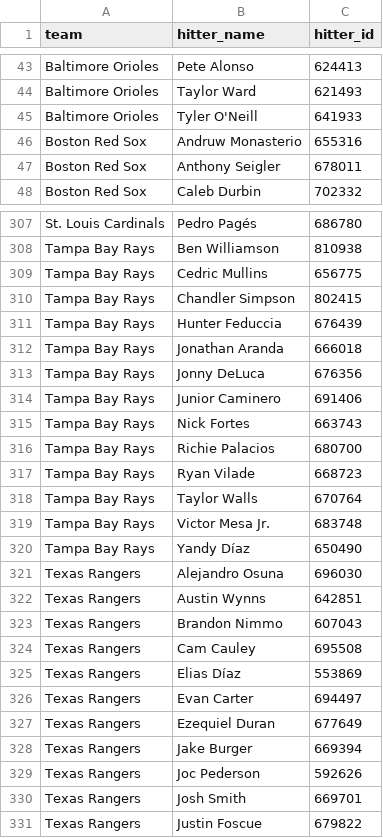
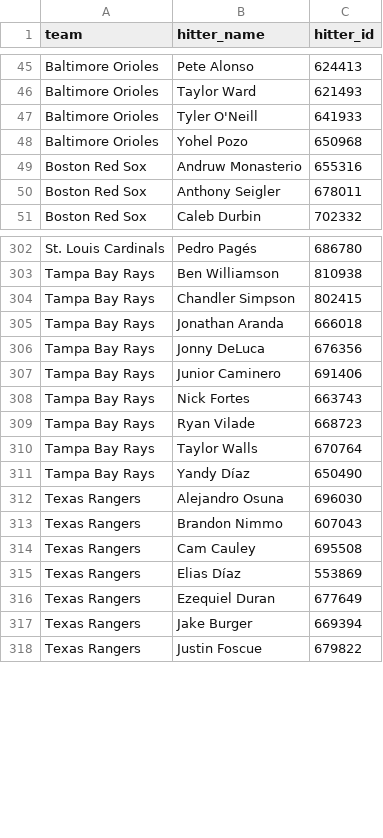
Before and after one commit to syocum9422-blip/sports_model_site, a CSV file: data/mlb/lineups_with_ids.csv, drawn as a sheet; only a part is shown, gaps mark what is left out; the diff covers the shown part only.

```diff
--- a/data/mlb/lineups_with_ids.csv
+++ b/data/mlb/lineups_with_ids.csv
@@ -45,2 +47,3 @@ Baltimore Orioles,Taylor Ward,621493
 Baltimore Orioles,Tyler O'Neill,641933
+Baltimore Orioles,Yohel Pozo,650968
 Boston Red Sox,Andruw Monasterio,655316
@@ -308,5 +303,3 @@ St. Louis Cardinals,Pedro Pagés,686780
 Tampa Bay Rays,Ben Williamson,810938
-Tampa Bay Rays,Cedric Mullins,656775
 Tampa Bay Rays,Chandler Simpson,802415
-Tampa Bay Rays,Hunter Feduccia,676439
 Tampa Bay Rays,Jonathan Aranda,666018
@@ -315,9 +308,6 @@ Tampa Bay Rays,Junior Caminero,691406
 Tampa Bay Rays,Nick Fortes,663743
-Tampa Bay Rays,Richie Palacios,680700
 Tampa Bay Rays,Ryan Vilade,668723
 Tampa Bay Rays,Taylor Walls,670764
-Tampa Bay Rays,Victor Mesa Jr.,683748
 Tampa Bay Rays,Yandy Díaz,650490
 Texas Rangers,Alejandro Osuna,696030
-Texas Rangers,Austin Wynns,642851
 Texas Rangers,Brandon Nimmo,607043
@@ -325,7 +315,4 @@ Texas Rangers,Cam Cauley,695508
 Texas Rangers,Elias Díaz,553869
-Texas Rangers,Evan Carter,694497
 Texas Rangers,Ezequiel Duran,677649
 Texas Rangers,Jake Burger,669394
-Texas Rangers,Joc Pederson,592626
-Texas Rangers,Josh Smith,669701
 Texas Rangers,Justin Foscue,679822
```
Also changed, not shown: 7 added rows and 12 removed rows elsewhere in this file, data/mlb/lines_today.csv, data/mlb/tracked_plays.csv, 2 other files.
